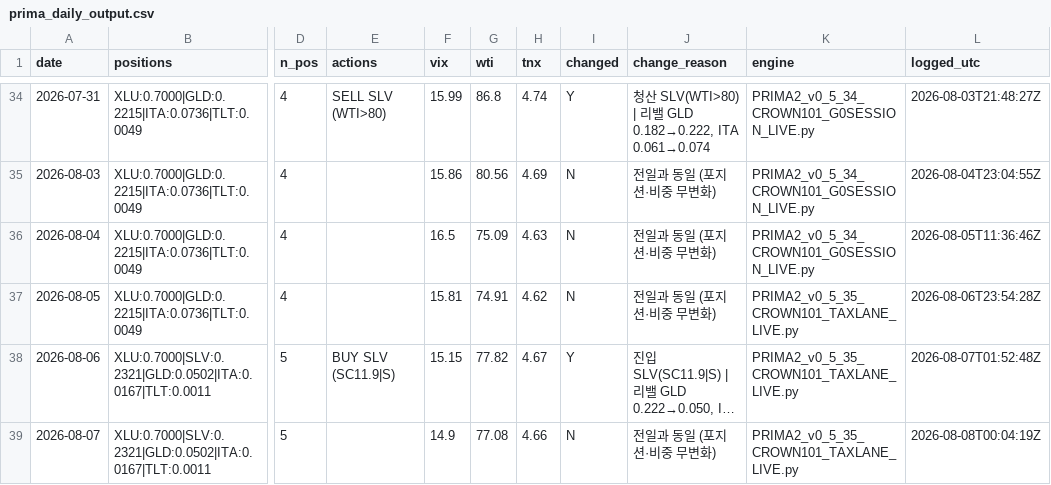
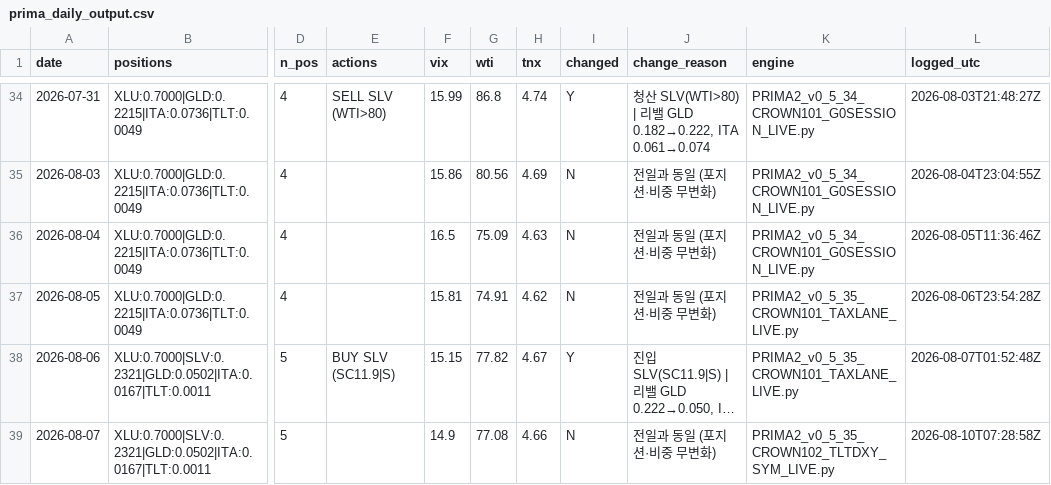
Before and after one commit to daifulee/argus-public-data, a CSV file: prima_daily_output.csv, drawn as a sheet; only a part is shown, gaps mark what is left out; long unchanged cells end in …; the diff names each change by its address in the sheet, - before the commit and + after, or states it on an @@ line.

Commit message:
🦅 Brief update: prima_daily_output.csv

```diff
--- a/prima_daily_output.csv
+++ b/prima_daily_output.csv
-K39 (engine): PRIMA2_v0_5_35_CROWN101_TAXLANE_LIVE.py
+K39 (engine): PRIMA2_v0_5_35_CROWN102_TLTDXY_SYM_LIVE.py
-L39 (logged_utc): 2026-08-08T00:04:19Z
+L39 (logged_utc): 2026-08-10T07:28:58Z
```
